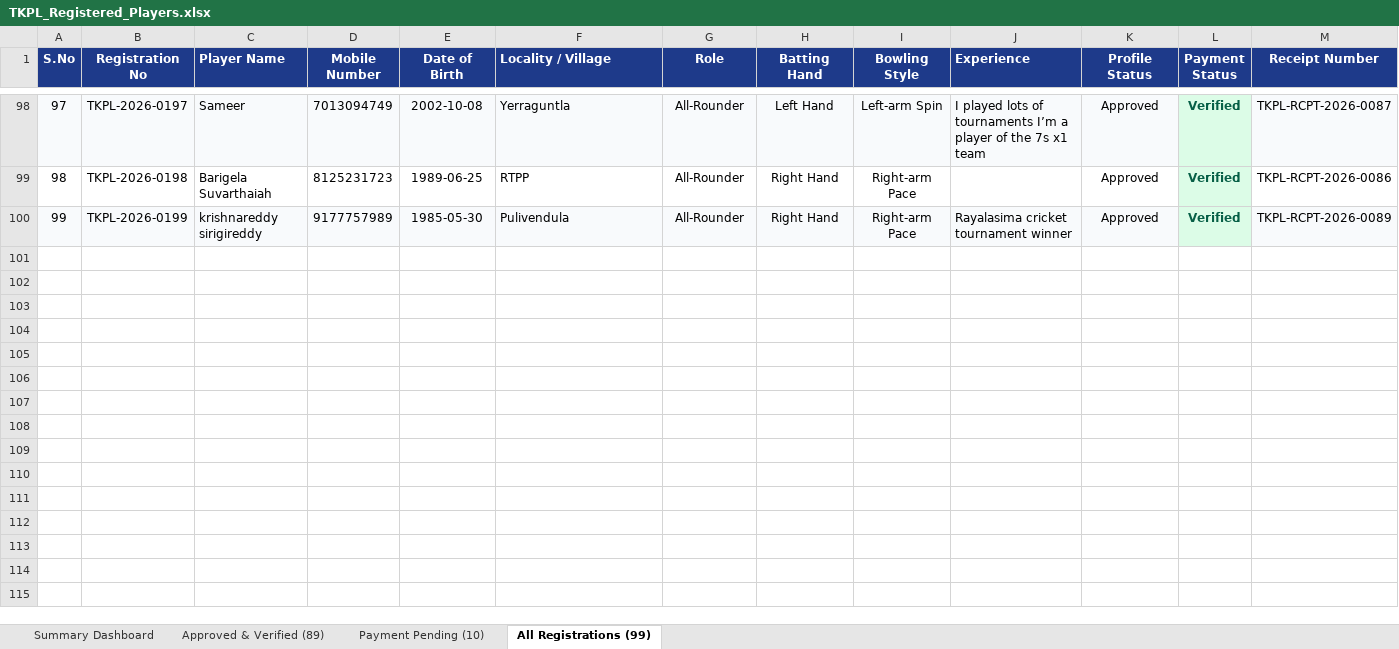
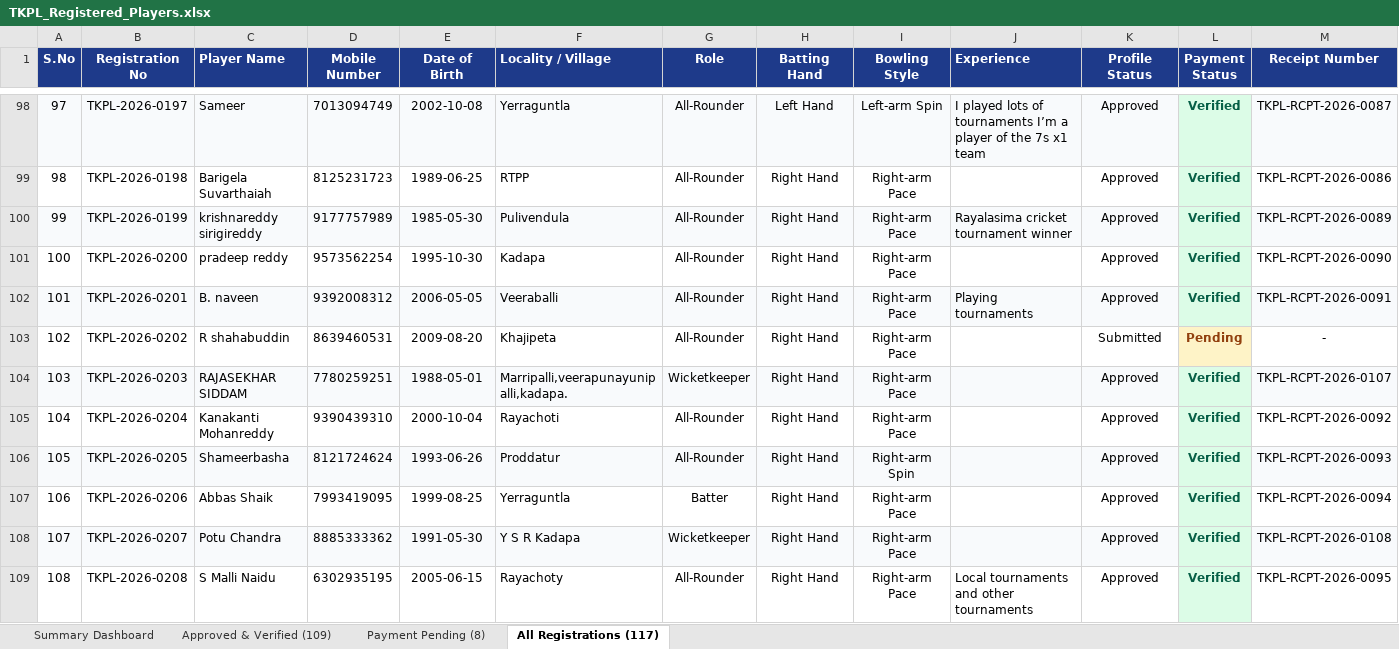
Before and after one commit to syed516sm-prog/tkpl, an Excel workbook: reports/TKPL_Registered_Players.xlsx, sheet All Registrations (117), drawn as a sheet; only a part is shown, gaps mark what is left out; values as stored, in another font and other column widths than the file's, no borders; rows hold the shown columns only; the diff covers the shown part only; the diff names each change by its address in the sheet, - before the commit and + after, or states it on an @@ line.

Commit message:
Update live player roster Excel report: 109 approved players, 117 total registrations

```diff
--- a/reports/TKPL_Registered_Players.xlsx (sheet All Registrations (117))
+++ b/reports/TKPL_Registered_Players.xlsx (sheet All Registrations (117))
-sheet tab: Approved & Verified (89)
+sheet tab: Approved & Verified (109)
-sheet tab: Payment Pending (10)
+sheet tab: Payment Pending (8)
-sheet tab: All Registrations (99)
+sheet tab: All Registrations (117)
+row 101: 100 | TKPL-2026-0200 | pradeep reddy | 9573562254 | 1995-10-30 | Kadapa | All-Rounder | Right Hand | Right-arm Pace |  | Approved | Verified | TKPL-RCPT-2026-0090
+row 102: 101 | TKPL-2026-0201 | B. naveen | 9392008312 | 2006-05-05 | Veeraballi | All-Rounder | Right Hand | Right-arm Pace | Playing tournaments | Approved | Verified | TKPL-RCPT-2026-0091
+row 103: 102 | TKPL-2026-0202 | R shahabuddin | 8639460531 | 2009-08-20 | Khajipeta | All-Rounder | Right Hand | Right-arm Pace |  | Submitted | Pending | -
+row 104: 103 | TKPL-2026-0203 | RAJASEKHAR SIDDAM | 7780259251 | 1988-05-01 | Marripalli,veerapunayunipalli,kadapa. | Wicketkeeper | Right Hand | Right-arm Pace |  | Approved | Verified | TKPL-RCPT-2026-0107
+row 105: 104 | TKPL-2026-0204 | Kanakanti Mohanreddy | 9390439310 | 2000-10-04 | Rayachoti | All-Rounder | Right Hand | Right-arm Pace |  | Approved | Verified | TKPL-RCPT-2026-0092
+row 106: 105 | TKPL-2026-0205 | Shameerbasha | 8121724624 | 1993-06-26 | Proddatur | All-Rounder | Right Hand | Right-arm Spin |  | Approved | Verified | TKPL-RCPT-2026-0093
+row 107: 106 | TKPL-2026-0206 | Abbas Shaik | 7993419095 | 1999-08-25 | Yerraguntla | Batter | Right Hand | Right-arm Pace |  | Approved | Verified | TKPL-RCPT-2026-0094
+row 108: 107 | TKPL-2026-0207 | Potu Chandra | 8885333362 | 1991-05-30 | Y S R Kadapa | Wicketkeeper | Right Hand | Right-arm Pace |  | Approved | Verified | TKPL-RCPT-2026-0108
+row 109: 108 | TKPL-2026-0208 | S Malli Naidu | 6302935195 | 2005-06-15 | Rayachoty | All-Rounder | Right Hand | Right-arm Pace | Local tournaments and other tournaments | Approved | Verified | TKPL-RCPT-2026-0095
```
Also changed, not shown: 9 added rows, 20 edited cells and cell formats elsewhere in this sheet, sheet Approved & Verified (109), sheet Payment Pending (8), sheet Summary Dashboard.
